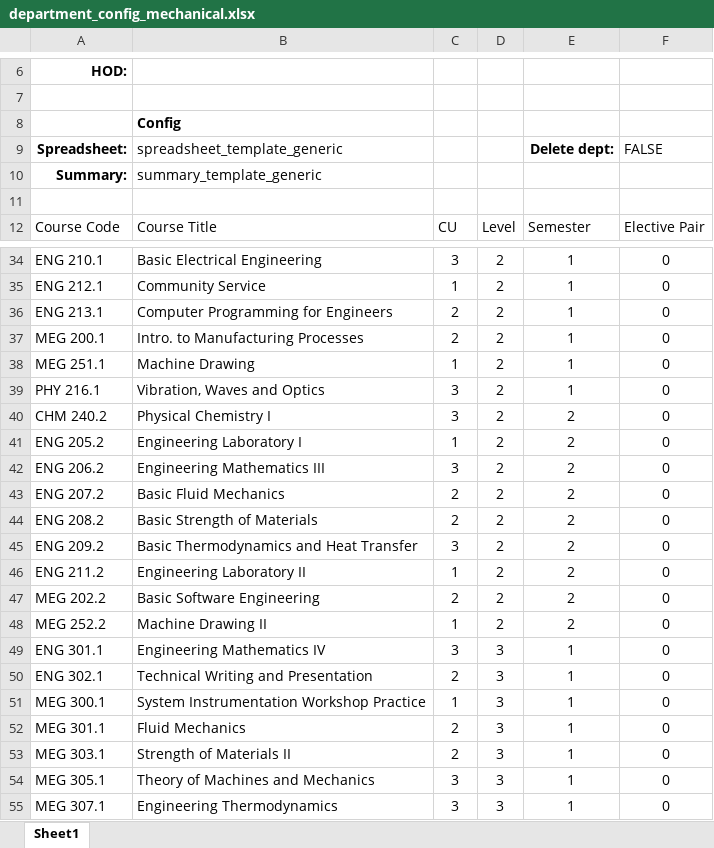
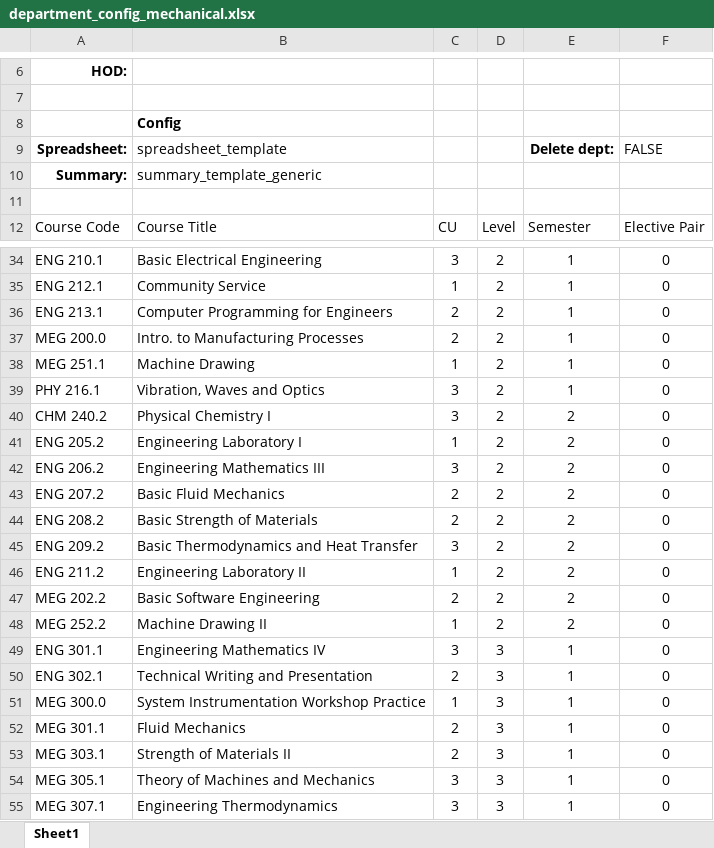
Before and after one commit to goody-h/university-datahub-admin, an Excel workbook: static/excel/samples/department_config_mechanical.xlsx, sheet Sheet1, drawn as a sheet; only a part is shown, gaps mark what is left out; values as stored, in another font and other column widths than the file's, no borders; table styles not drawn; the diff names each change by its address in the sheet, - before the commit and + after, or states it on an @@ line.

```diff
--- a/static/excel/samples/department_config_mechanical.xlsx (sheet Sheet1)
+++ b/static/excel/samples/department_config_mechanical.xlsx (sheet Sheet1)
-B9: spreadsheet_template_generic
+B9: spreadsheet_template
-A37: MEG 200.1
+A37: MEG 200.0
-A51: MEG 300.1
+A51: MEG 300.0
```
Also changed, not shown: static/excel/templates/spreadsheet_template_generic.xlsx, 1 other file.
